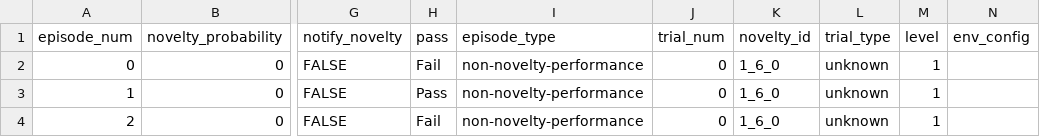
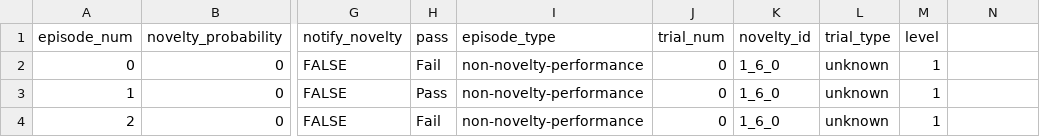
Before and after one commit to ComplexCollaborativeAgents/hydra, a CSV file: runners/experiments/ScienceBirds/SB_experiment/novelty_results_2021_6_9.csv, drawn as a sheet; only a part is shown, gaps mark what is left out; the diff names each change by its address in the sheet, - before the commit and + after, or states it on an @@ line.

```diff
--- a/runners/experiments/ScienceBirds/SB_experiment/novelty_results_2021_6_9.csv
+++ b/runners/experiments/ScienceBirds/SB_experiment/novelty_results_2021_6_9.csv
-N1: env_config
+N1: (empty)
```
Also changed, not shown: 3 other files.
